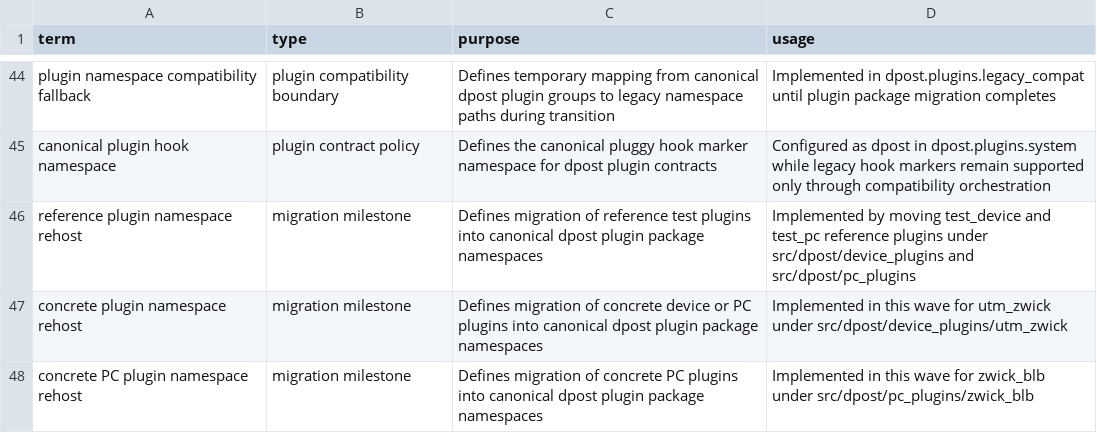
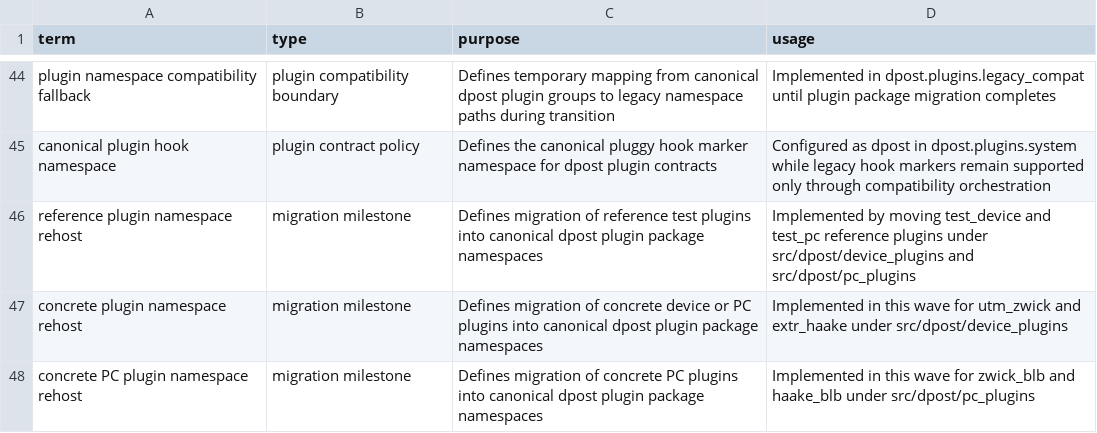
Before and after one commit to altshiftj/dpost-v2-refactor, a CSV file: GLOSSARY.csv, drawn as a sheet; only a part is shown, gaps mark what is left out.

Commit message:
feat(migration): rehost extr_haake and haake_blb under dpost

```diff
--- a/GLOSSARY.csv
+++ b/GLOSSARY.csv
@@ -46,3 +46,3 @@ canonical plugin hook namespace,plugin contract policy,Defines the canonical plu
 reference plugin namespace rehost,migration milestone,Defines migration of reference test plugins into canonical dpost plugin package namespaces,Implemented by moving test_device and test_pc reference plugins under src/dpost/device_plugins and src/dpost/pc_plugins
-concrete plugin namespace rehost,migration milestone,Defines migration of concrete device or PC plugins into canonical dpost plugin package namespaces,Implemented in this wave for utm_zwick under src/dpost/device_plugins/utm_zwick
-concrete PC plugin namespace rehost,migration milestone,Defines migration of concrete PC plugins into canonical dpost plugin package namespaces,Implemented in this wave for zwick_blb under src/dpost/pc_plugins/zwick_blb
+concrete plugin namespace rehost,migration milestone,Defines migration of concrete device or PC plugins into canonical dpost plugin package namespaces,Implemented in this wave for utm_zwick and extr_haake under src/dpost/device_plugins
+concrete PC plugin namespace rehost,migration milestone,Defines migration of concrete PC plugins into canonical dpost plugin package namespaces,Implemented in this wave for zwick_blb and haake_blb under src/dpost/pc_plugins
```
Also changed, not shown: 11 other files.
